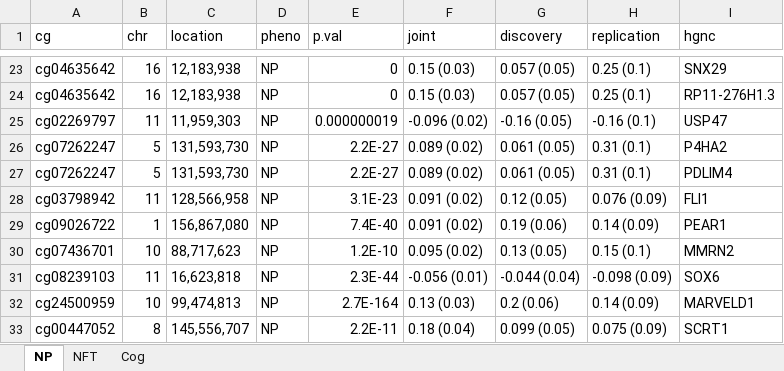
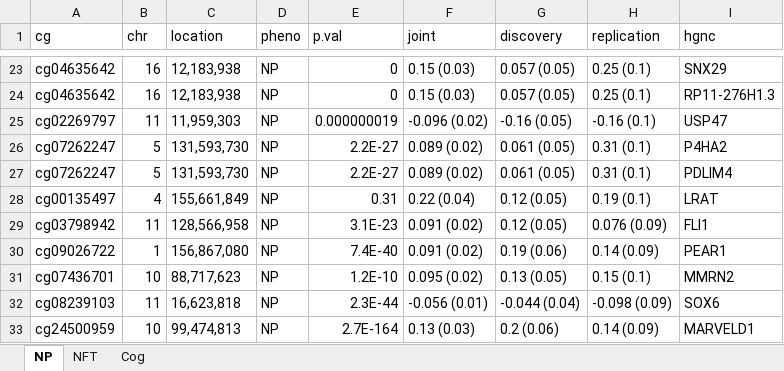
Before and after one commit to YPARK/ad-multipheno, an Excel workbook: table_replication_formatted.xlsx, sheet NP, drawn as a sheet; only a part is shown, gaps mark what is left out; the shorter side is filled out with more unchanged rows; values as stored, in another font and other column widths than the file's, no borders; the diff names each change by its address in the sheet, - before the commit and + after, or states it on an @@ line.

```diff
--- a/table_replication_formatted.xlsx (sheet NP)
+++ b/table_replication_formatted.xlsx (sheet NP)
+row 28: cg00135497 | 4 | 155,661,849 | NP | 0.31 | 0.22 (0.04) | 0.12 (0.05) | 0.19 (0.1) | LRAT
```
Also changed, not shown: sheet NFT, sheet Cog, table_replication.xlsx, table_replication_pve.xlsx, 19 other files.
